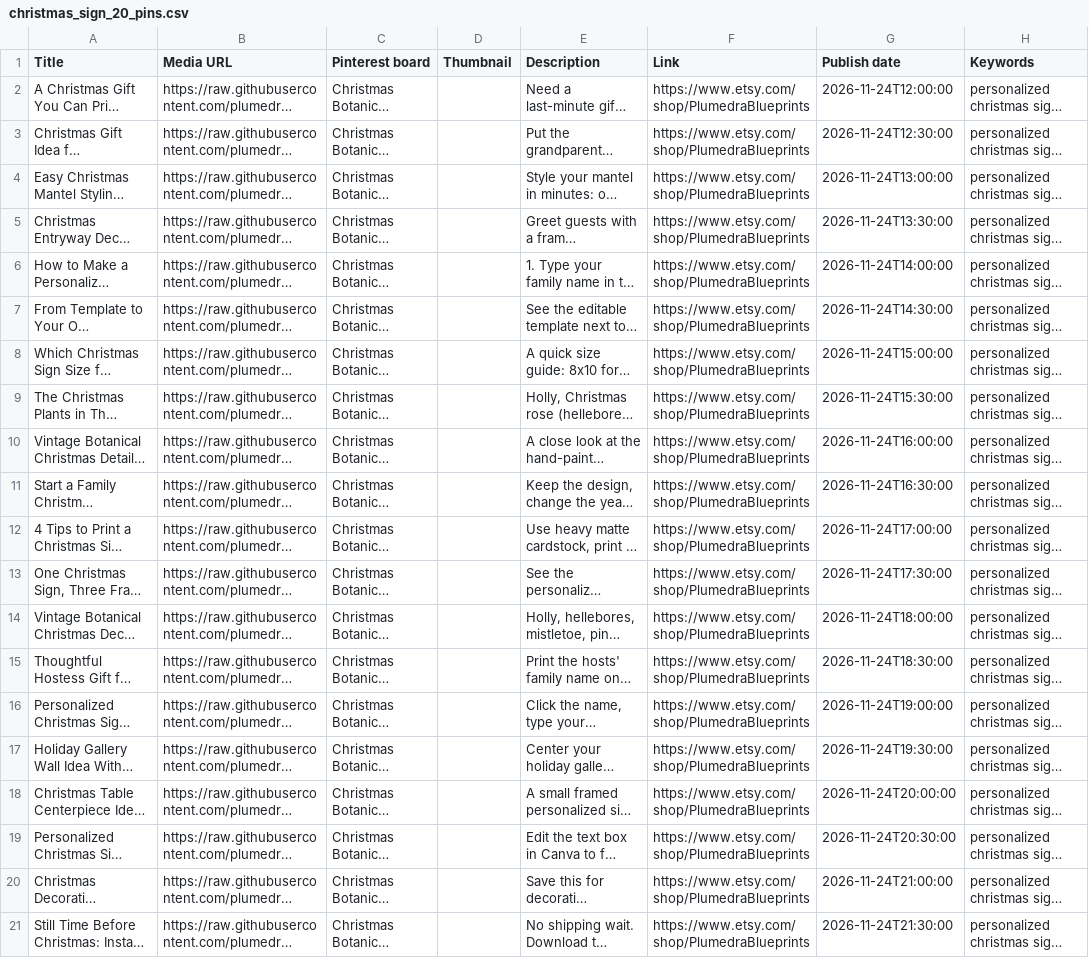
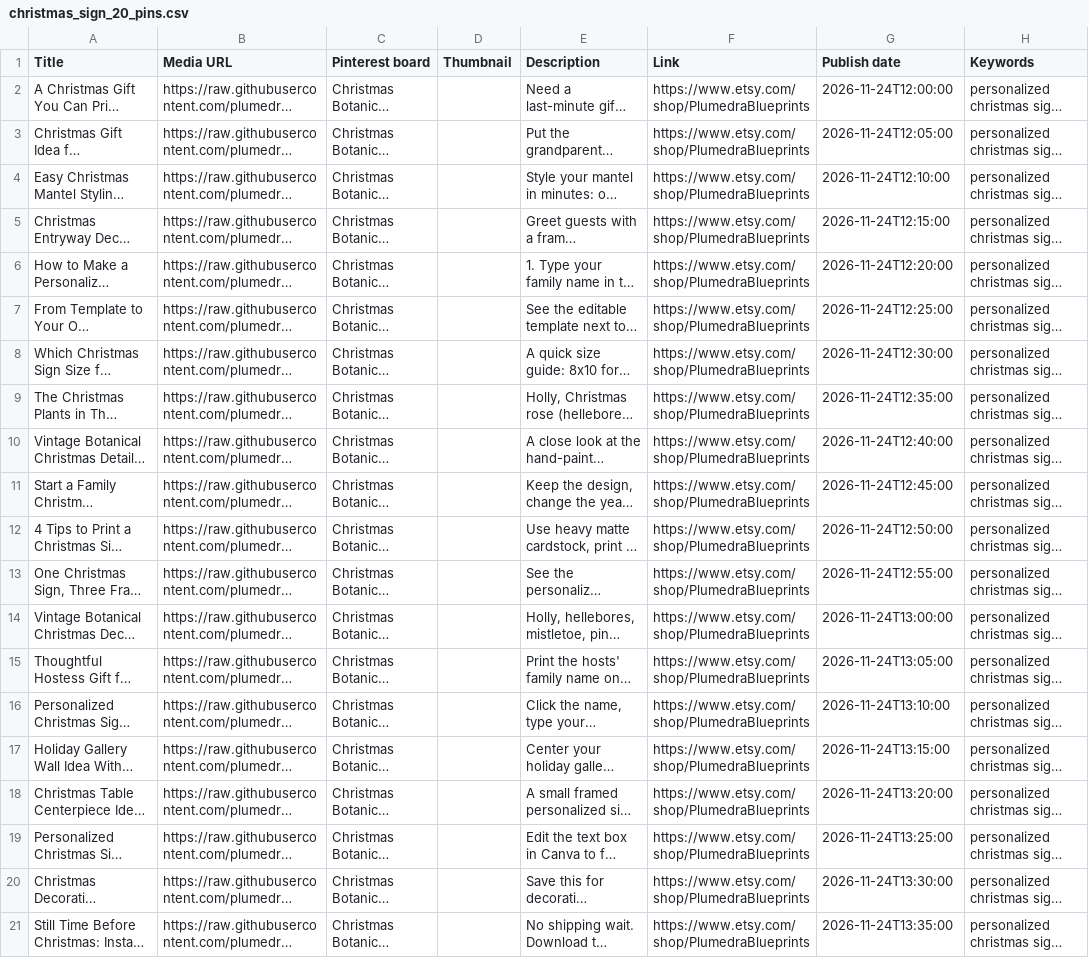
Before and after one commit to plumedra-pins/plumedra-pins, a CSV file: christmas_sign_20_pins.csv, drawn as a sheet; long unchanged cells end in …; the diff names each change by its address in the sheet, - before the commit and + after, or states it on an @@ line.

```diff
--- a/christmas_sign_20_pins.csv
+++ b/christmas_sign_20_pins.csv
-G3 (Publish date): 2026-11-24T12:30:00
+G3 (Publish date): 2026-11-24T12:05:00
-G4 (Publish date): 2026-11-24T13:00:00
+G4 (Publish date): 2026-11-24T12:10:00
-G5 (Publish date): 2026-11-24T13:30:00
+G5 (Publish date): 2026-11-24T12:15:00
-G6 (Publish date): 2026-11-24T14:00:00
+G6 (Publish date): 2026-11-24T12:20:00
-G7 (Publish date): 2026-11-24T14:30:00
+G7 (Publish date): 2026-11-24T12:25:00
-G8 (Publish date): 2026-11-24T15:00:00
+G8 (Publish date): 2026-11-24T12:30:00
-G9 (Publish date): 2026-11-24T15:30:00
+G9 (Publish date): 2026-11-24T12:35:00
-G10 (Publish date): 2026-11-24T16:00:00
+G10 (Publish date): 2026-11-24T12:40:00
-G11 (Publish date): 2026-11-24T16:30:00
+G11 (Publish date): 2026-11-24T12:45:00
-G12 (Publish date): 2026-11-24T17:00:00
+G12 (Publish date): 2026-11-24T12:50:00
-G13 (Publish date): 2026-11-24T17:30:00
+G13 (Publish date): 2026-11-24T12:55:00
-G14 (Publish date): 2026-11-24T18:00:00
+G14 (Publish date): 2026-11-24T13:00:00
-G15 (Publish date): 2026-11-24T18:30:00
+G15 (Publish date): 2026-11-24T13:05:00
-G16 (Publish date): 2026-11-24T19:00:00
+G16 (Publish date): 2026-11-24T13:10:00
-G17 (Publish date): 2026-11-24T19:30:00
+G17 (Publish date): 2026-11-24T13:15:00
-G18 (Publish date): 2026-11-24T20:00:00
+G18 (Publish date): 2026-11-24T13:20:00
-G19 (Publish date): 2026-11-24T20:30:00
+G19 (Publish date): 2026-11-24T13:25:00
-G20 (Publish date): 2026-11-24T21:00:00
+G20 (Publish date): 2026-11-24T13:30:00
-G21 (Publish date): 2026-11-24T21:30:00
+G21 (Publish date): 2026-11-24T13:35:00
```
